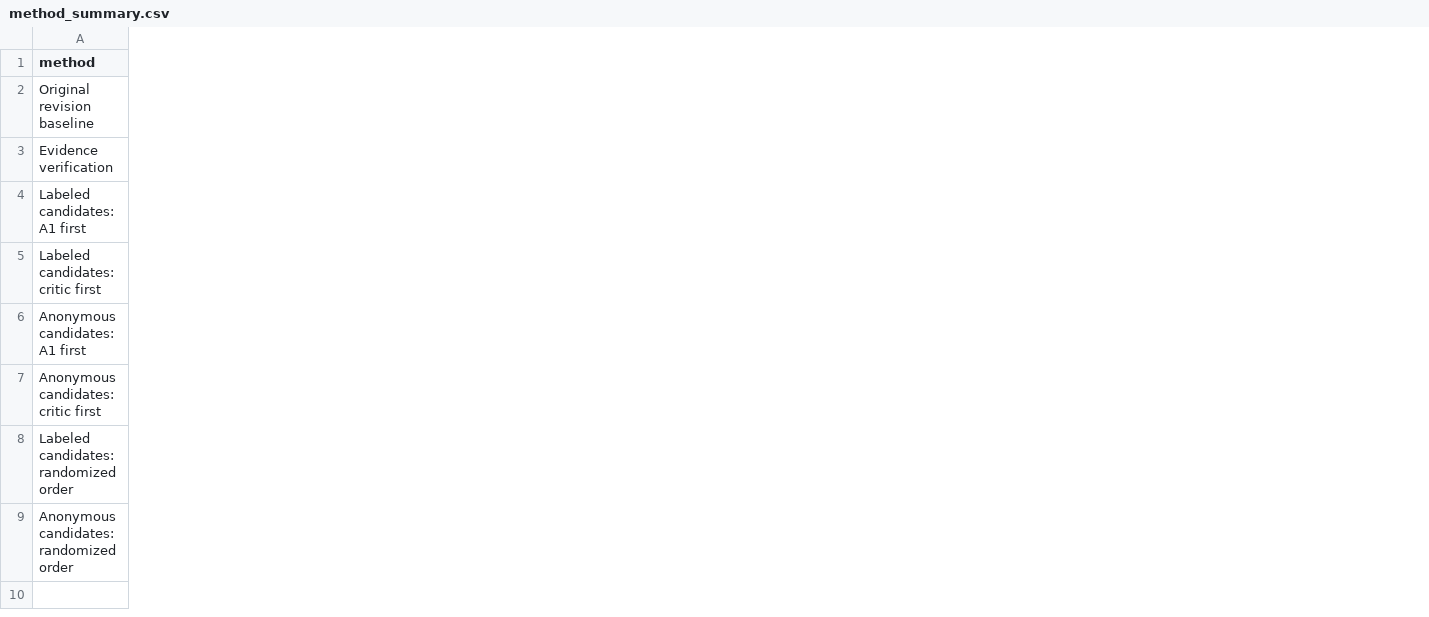
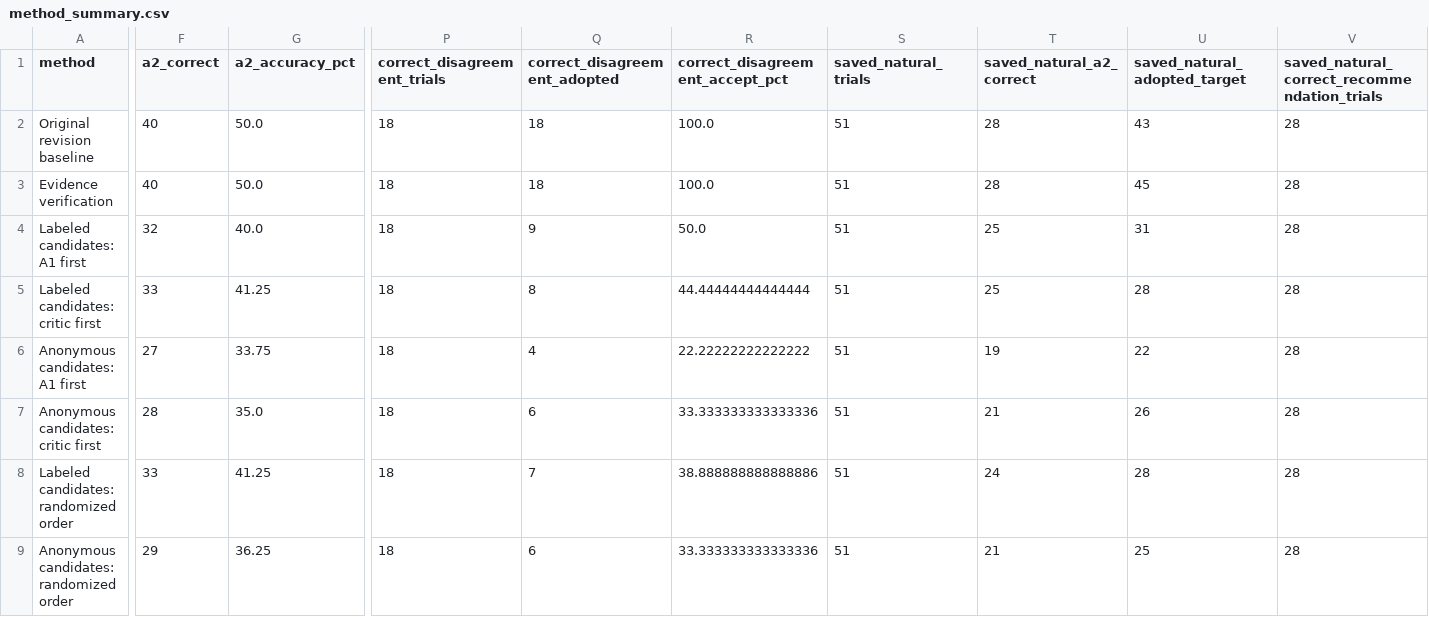
Before and after one commit to Jschechter18/fall-2026-group3, a CSV file: results/adoption_experiment/adoption_results/method_summary.csv, drawn as a sheet; only a part is shown, gaps mark what is left out; the diff covers the shown part only; the diff names each change by its address in the sheet, - before the commit and + after, or states it on an @@ line.

Commit message:
Address adoption experiment review feedback

```diff
--- a/results/adoption_experiment/adoption_results/method_summary.csv
+++ b/results/adoption_experiment/adoption_results/method_summary.csv
+column F (a2_correct), rows 2-9: 40 | 40 | 32 | 33 | 27 | 28 | 33 | 29
+column G (a2_accuracy_pct), rows 2-9: 50.0 | 50.0 | 40.0 | 41.25 | 33.75 | 35.0 | 41.25 | 36.25
+column P (correct_disagreement_trials), rows 2-9: all 18
+column Q (correct_disagreement_adopted), rows 2-9: 18 | 18 | 9 | 8 | 4 | 6 | 7 | 6
+column R (correct_disagreement_accept_pct), rows 2-9: 100.0 | 100.0 | 50.0 | 44.44444444444444 | 22.22222222222222 | 33.333333333333336 | 38.888888888888886 | 33.333333333333336
+column S (saved_natural_trials), rows 2-9: all 51
+column T (saved_natural_a2_correct), rows 2-9: 28 | 28 | 25 | 25 | 19 | 21 | 24 | 21
+column U (saved_natural_adopted_target), rows 2-9: 43 | 45 | 31 | 28 | 22 | 26 | 28 | 25
+column V, rows 1-9: saved_natural_correct_recommendation_trials | 28 | 28 | 28 | 28 | 28 | 28 | 28 | 28
```
Also changed, not shown: 16 added columns elsewhere in this file, 9 other files.
